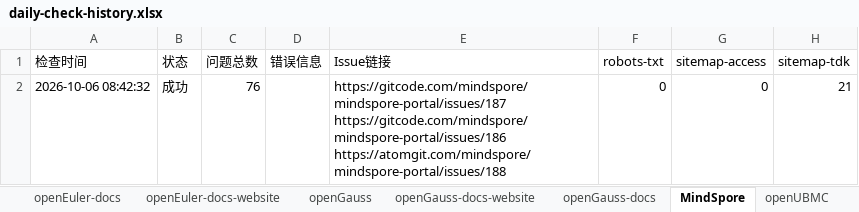
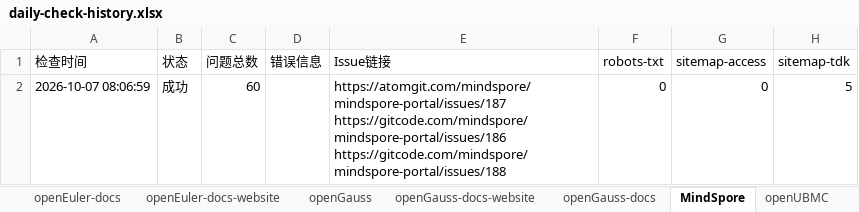
Before and after one commit to opensourceways/daily-check-workflow, an Excel workbook: daily-check-history.xlsx, sheet MindSpore, drawn as a sheet; only a part is shown; values as stored, in another font and other column widths than the file's, no borders; ↵ is a line break in a cell; the diff names each change by its address in the sheet, - before the commit and + after, or states it on an @@ line.

```diff
--- a/daily-check-history.xlsx (sheet MindSpore)
+++ b/daily-check-history.xlsx (sheet MindSpore)
-A2 (检查时间): 2026-10-06 08:42:32
+A2 (检查时间): 2026-10-07 08:06:59
-C2 (问题总数): 76
+C2 (问题总数): 60
-E2 (Issue链接): https://gitcode.com/mindspore/mindspore-portal/issues/187 ↵ https://gitcode.com/mindspore/mindspore-portal/issues/186 ↵ https://atomgit.com/mindspore/mindspore-portal/issues/188
+E2 (Issue链接): https://atomgit.com/mindspore/mindspore-portal/issues/187 ↵ https://gitcode.com/mindspore/mindspore-portal/issues/186 ↵ https://gitcode.com/mindspore/mindspore-portal/issues/188
-H2 (sitemap-tdk): 21
+H2 (sitemap-tdk): 5
```
Also changed, not shown: sheet HiFloat, sheet openUBMC, sheet openGauss, sheet openEuler-docs, sheet openEuler-docs-website, sheet openGauss-docs-website, 2 more sheets.
